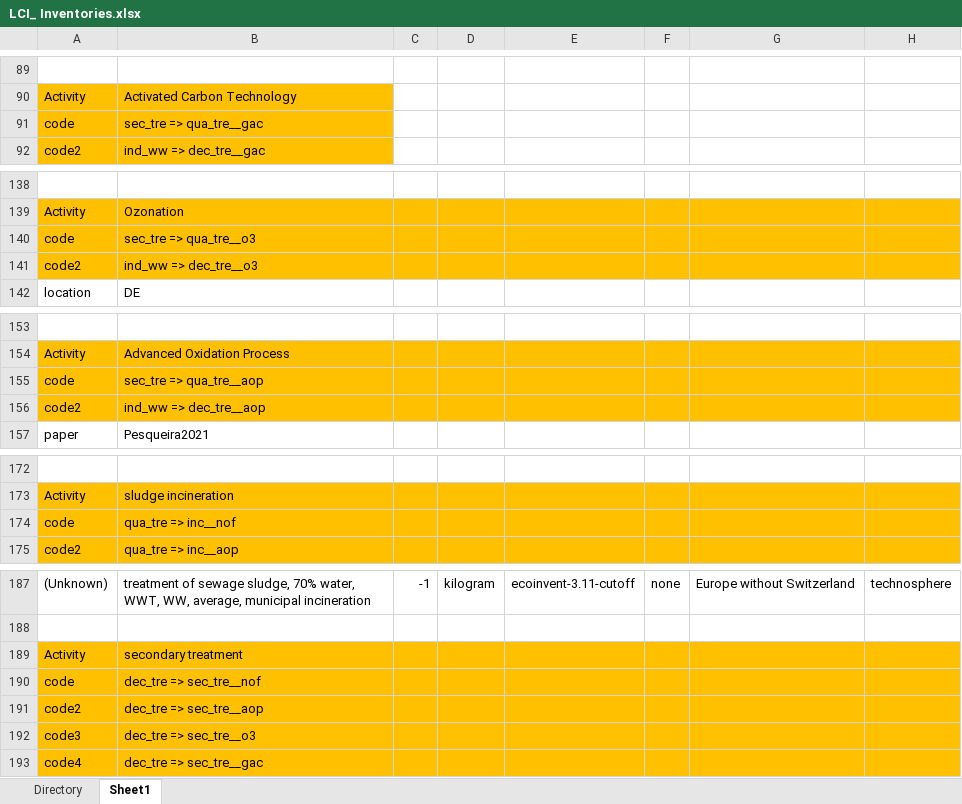
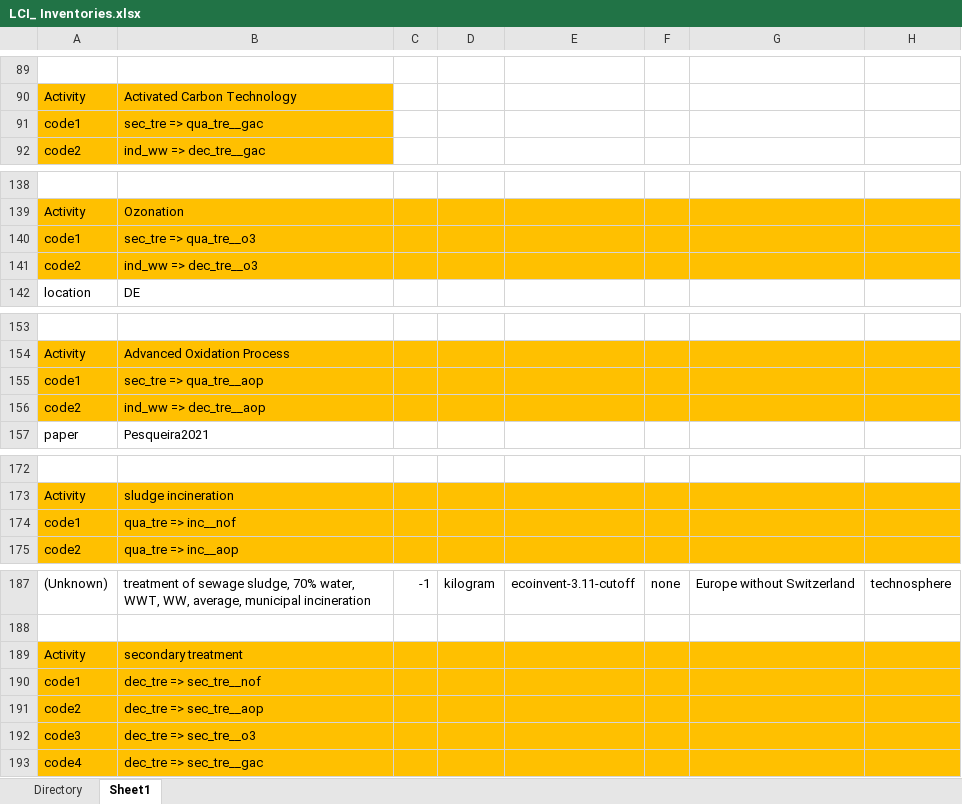
Before and after one commit to isabelapi/PAW_MFA_LCA_2025, an Excel workbook: LCA/LCI_ Inventories.xlsx, sheet Sheet1, drawn as a sheet; only a part is shown, gaps mark what is left out; values as stored, in another font and other column widths than the file's, no borders; the diff covers the shown part only; the diff names each change by its address in the sheet, - before the commit and + after, or states it on an @@ line.

Commit message:
change code1 in inventory

```diff
--- a/LCA/LCI_ Inventories.xlsx (sheet Sheet1)
+++ b/LCA/LCI_ Inventories.xlsx (sheet Sheet1)
-A91: code
+A91: code1
-A140: code
+A140: code1
-A155: code
+A155: code1
-A174: code
+A174: code1
-A190: code
+A190: code1
```
Also changed, not shown: 4 edited cells elsewhere in this sheet.
